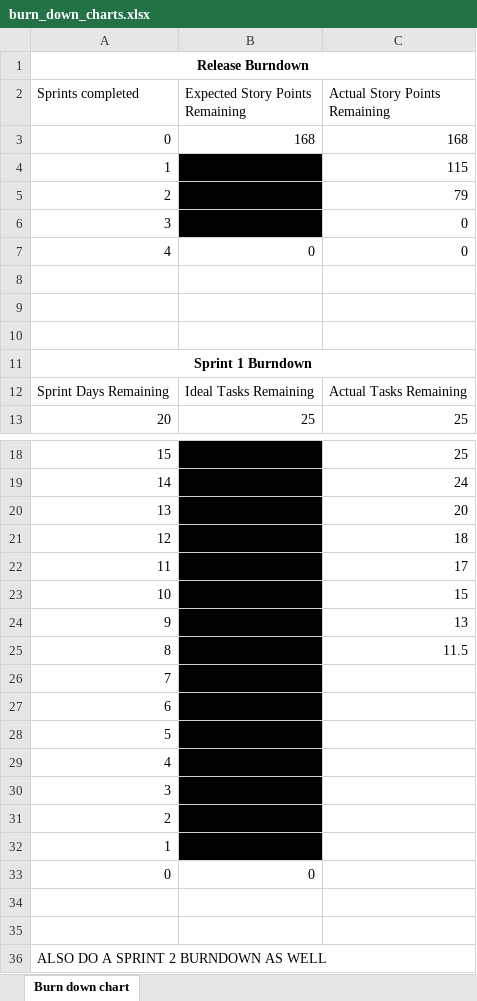
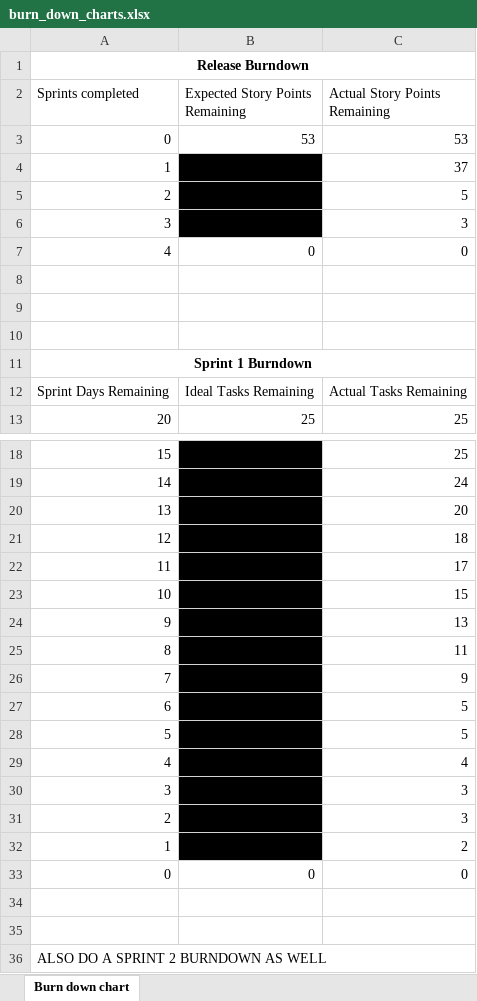
Before and after one commit to owencharters/IFB299, an Excel workbook: burn_down_charts.xlsx, sheet Burn down chart, drawn as a sheet; only a part is shown, gaps mark what is left out; values as stored, in another font and other column widths than the file's, no borders; charts and pictures not drawn; the diff names each change by its address in the sheet, - before the commit and + after, or states it on an @@ line.

```diff
--- a/burn_down_charts.xlsx (sheet Burn down chart)
+++ b/burn_down_charts.xlsx (sheet Burn down chart)
-B3 (Expected Story Points Remaining): 168
+B3 (Expected Story Points Remaining): 53
-C3 (Actual Story Points Remaining): 168
+C3 (Actual Story Points Remaining): 53
-C4 (Actual Story Points Remaining): 115
+C4 (Actual Story Points Remaining): 37
-C5 (Actual Story Points Remaining): 79
+C5 (Actual Story Points Remaining): 5
-C6 (Actual Story Points Remaining): 0
+C6 (Actual Story Points Remaining): 3
-C25 (Actual Story Points Remaining): 11.5
+C25 (Actual Story Points Remaining): 11
-C26 (Actual Story Points Remaining): (empty)
+C26 (Actual Story Points Remaining): 9
-C27:C28 (Actual Story Points Remaining): (empty)
+C27:C28 (Actual Story Points Remaining): 5
-C29 (Actual Story Points Remaining): (empty)
+C29 (Actual Story Points Remaining): 4
-C30:C31 (Actual Story Points Remaining): (empty)
+C30:C31 (Actual Story Points Remaining): 3
-C32 (Actual Story Points Remaining): (empty)
+C32 (Actual Story Points Remaining): 2
-C33 (Actual Story Points Remaining): (empty)
+C33 (Actual Story Points Remaining): 0
```
Also changed, not shown: charts or pictures, 4 other files.
